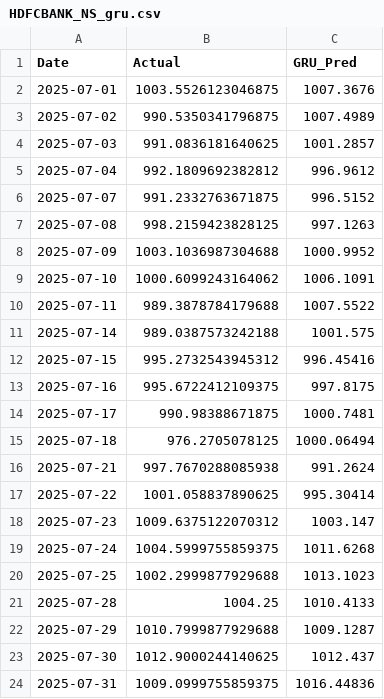
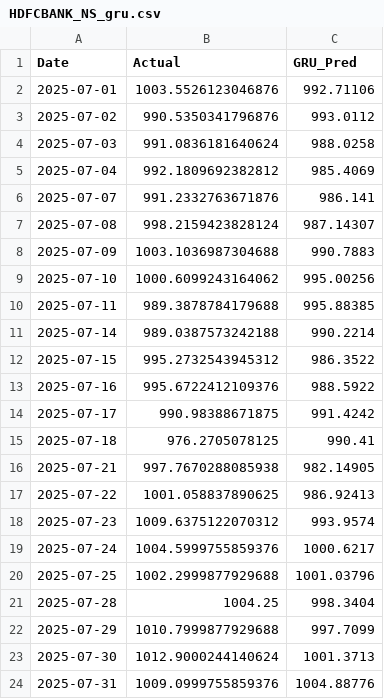
Before and after one commit to harveenkaur282-web/Data-Driven-Stock-Analysis-using-Time-Series-Models-on-StockGro, a CSV file: results/forecasts/HDFCBANK_NS_gru.csv, drawn as a sheet; only a part is shown; the diff covers the shown part only.

```diff
--- a/results/forecasts/HDFCBANK_NS_gru.csv
+++ b/results/forecasts/HDFCBANK_NS_gru.csv
@@ -1,24 +1,24 @@
 Date,Actual,GRU_Pred
-2025-07-01,1003.5526123046875,1007.3676
-2025-07-02,990.5350341796875,1007.4989
-2025-07-03,991.0836181640625,1001.2857
-2025-07-04,992.1809692382812,996.9612
-2025-07-07,991.2332763671875,996.5152
-2025-07-08,998.2159423828125,997.1263
-2025-07-09,1003.1036987304688,1000.9952
-2025-07-10,1000.6099243164062,1006.1091
-2025-07-11,989.3878784179688,1007.5522
-2025-07-14,989.0387573242188,1001.575
-2025-07-15,995.2732543945312,996.45416
-2025-07-16,995.6722412109375,997.8175
-2025-07-17,990.98388671875,1000.7481
-2025-07-18,976.2705078125,1000.06494
-2025-07-21,997.7670288085938,991.2624
-2025-07-22,1001.058837890625,995.30414
-2025-07-23,1009.6375122070312,1003.147
-2025-07-24,1004.5999755859375,1011.6268
-2025-07-25,1002.2999877929688,1013.1023
-2025-07-28,1004.25,1010.4133
-2025-07-29,1010.7999877929688,1009.1287
-2025-07-30,1012.9000244140625,1012.437
-2025-07-31,1009.0999755859375,1016.44836
+2025-07-01,1003.5526123046876,992.71106
+2025-07-02,990.5350341796876,993.0112
+2025-07-03,991.0836181640624,988.0258
+2025-07-04,992.1809692382812,985.4069
+2025-07-07,991.2332763671876,986.141
+2025-07-08,998.2159423828124,987.14307
+2025-07-09,1003.1036987304688,990.7883
+2025-07-10,1000.6099243164062,995.00256
+2025-07-11,989.3878784179688,995.88385
+2025-07-14,989.0387573242188,990.2214
+2025-07-15,995.2732543945312,986.3522
+2025-07-16,995.6722412109376,988.5922
+2025-07-17,990.98388671875,991.4242
+2025-07-18,976.2705078125,990.41
+2025-07-21,997.7670288085938,982.14905
+2025-07-22,1001.058837890625,986.92413
+2025-07-23,1009.6375122070312,993.9574
+2025-07-24,1004.5999755859376,1000.6217
+2025-07-25,1002.2999877929688,1001.03796
+2025-07-28,1004.25,998.3404
+2025-07-29,1010.7999877929688,997.7099
+2025-07-30,1012.9000244140624,1001.3713
+2025-07-31,1009.0999755859376,1004.88776
```
Also changed, not shown: 140 edited cells elsewhere in this file, results/forecasts/HDFCBANK_NS_lstm.csv, results/forecasts/HDFCBANK_NS_transformer.csv, 27 other files.
